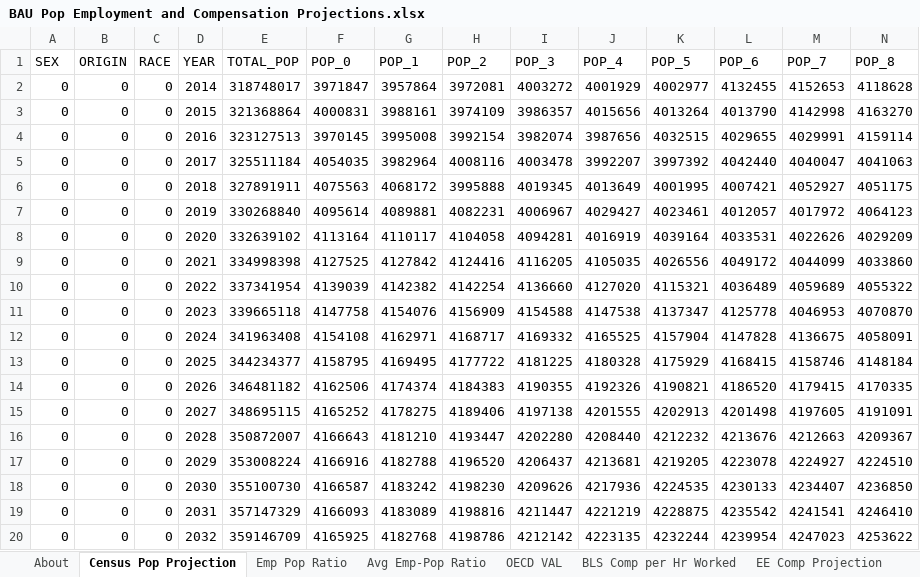
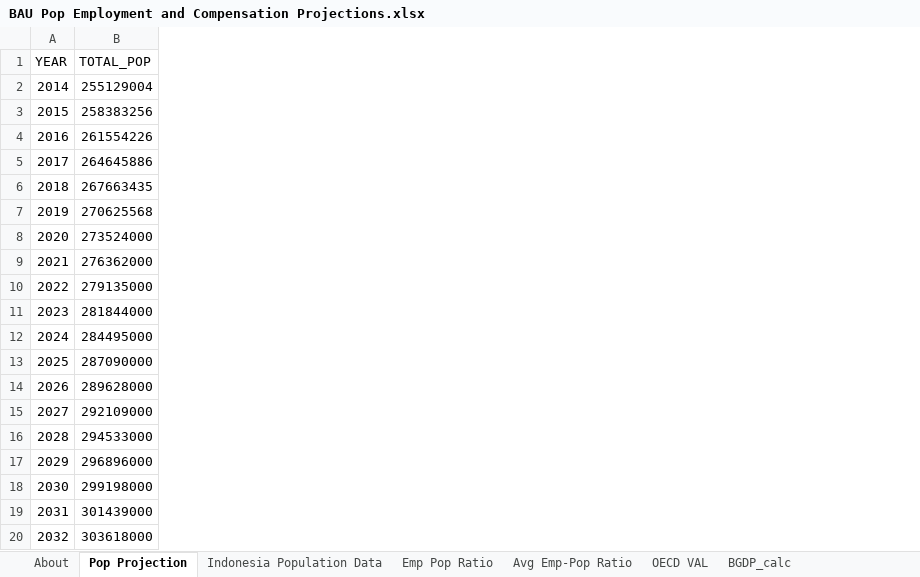
Before and after one commit to EnergyInnovation/eps-indonesia, an Excel workbook: InputData/io-model/BPEaCP/BAU Pop Employment and Compensation Projections.xlsx, sheet Pop Projection, drawn as a sheet; only a part is shown; values as stored, in another font and other column widths than the file's, no borders; removed rows and columns are numbered as before the commit, all else as after; the diff covers the shown part only; the diff names each change by its address in the sheet, - before the commit and + after, or states it on an @@ line.

```diff
--- a/InputData/io-model/BPEaCP/BAU Pop Employment and Compensation Projections.xlsx (sheet Pop Projection)
+++ b/InputData/io-model/BPEaCP/BAU Pop Employment and Compensation Projections.xlsx (sheet Pop Projection)
-sheet tab: Census Pop Projection
+sheet tab: Pop Projection
-sheet tab: BLS Comp per Hr Worked
+sheet tab: Indonesia Population Data
+sheet tab: BGDP_calc
-column A (SEX), rows 2-20: all 0
-column B (ORIGIN), rows 2-20: all 0
-column C (RACE), rows 2-20: all 0
-column F (POP_0), rows 2-20: 3971847 | 4000831 | 3970145 | 4054035 | 4075563 | 4095614 | 4113164 | 4127525 | 4139039 | 4147758 | 4154108 | 4158795 | 4162506 | 4165252 | 4166643 | 4166916 | 4166587 | 4166093 | 4165925
-column G (POP_1), rows 2-20: 3957864 | 3988161 | 3995008 | 3982964 | 4068172 | 4089881 | 4110117 | 4127842 | 4142382 | 4154076 | 4162971 | 4169495 | 4174374 | 4178275 | 4181210 | 4182788 | 4183242 | 4183089 | 4182768
-column H (POP_2), rows 2-20: 3972081 | 3974109 | 3992154 | 4008116 | 3995888 | 4082231 | 4104058 | 4124416 | 4142254 | 4156909 | 4168717 | 4177722 | 4184383 | 4189406 | 4193447 | 4196520 | 4198230 | 4198816 | 4198786
-column I (POP_3), rows 2-20: 4003272 | 3986357 | 3982074 | 4003478 | 4019345 | 4006967 | 4094281 | 4116205 | 4136660 | 4154588 | 4169332 | 4181225 | 4190355 | 4197138 | 4202280 | 4206437 | 4209626 | 4211447 | 4212142
-column J (POP_4), rows 2-20: 4001929 | 4015656 | 3987656 | 3992207 | 4013649 | 4029427 | 4016919 | 4105035 | 4127020 | 4147538 | 4165525 | 4180328 | 4192326 | 4201555 | 4208440 | 4213681 | 4217936 | 4221219 | 4223135
-column K (POP_5), rows 2-20: 4002977 | 4013264 | 4032515 | 3997392 | 4001995 | 4023461 | 4039164 | 4026556 | 4115321 | 4137347 | 4157904 | 4175929 | 4190821 | 4202913 | 4212232 | 4219205 | 4224535 | 4228875 | 4232244
-column L (POP_6), rows 2-20: 4132455 | 4013790 | 4029655 | 4042440 | 4007421 | 4012057 | 4033531 | 4049172 | 4036489 | 4125778 | 4147828 | 4168415 | 4186520 | 4201498 | 4213676 | 4223078 | 4230133 | 4235542 | 4239954
-column M (POP_7), rows 2-20: 4152653 | 4142998 | 4029991 | 4040047 | 4052927 | 4017972 | 4022626 | 4044099 | 4059689 | 4046953 | 4136675 | 4158746 | 4179415 | 4197605 | 4212663 | 4224927 | 4234407 | 4241541 | 4247023
-column N (POP_8), rows 2-20: 4118628 | 4163270 | 4159114 | 4041063 | 4051175 | 4064123 | 4029209 | 4033860 | 4055322 | 4070870 | 4058091 | 4148184 | 4170335 | 4191091 | 4209367 | 4224510 | 4236850 | 4246410 | 4253622
-B2 (TOTAL_POP): 318748017
+B2 (TOTAL_POP): 255129004
-B3 (TOTAL_POP): 321368864
+B3 (TOTAL_POP): 258383256
-B4 (TOTAL_POP): 323127513
+B4 (TOTAL_POP): 261554226
-B5 (TOTAL_POP): 325511184
+B5 (TOTAL_POP): 264645886
-B6 (TOTAL_POP): 327891911
+B6 (TOTAL_POP): 267663435
-B7 (TOTAL_POP): 330268840
+B7 (TOTAL_POP): 270625568
-B8 (TOTAL_POP): 332639102
+B8 (TOTAL_POP): 273524000
-B9 (TOTAL_POP): 334998398
+B9 (TOTAL_POP): 276362000
-B10 (TOTAL_POP): 337341954
+B10 (TOTAL_POP): 279135000
-B11 (TOTAL_POP): 339665118
+B11 (TOTAL_POP): 281844000
-B12 (TOTAL_POP): 341963408
+B12 (TOTAL_POP): 284495000
-B13 (TOTAL_POP): 344234377
+B13 (TOTAL_POP): 287090000
-B14 (TOTAL_POP): 346481182
+B14 (TOTAL_POP): 289628000
-B15 (TOTAL_POP): 348695115
+B15 (TOTAL_POP): 292109000
-B16 (TOTAL_POP): 350872007
+B16 (TOTAL_POP): 294533000
-B17 (TOTAL_POP): 353008224
+B17 (TOTAL_POP): 296896000
-B18 (TOTAL_POP): 355100730
+B18 (TOTAL_POP): 299198000
-B19 (TOTAL_POP): 357147329
+B19 (TOTAL_POP): 301439000
-B20 (TOTAL_POP): 359146709
+B20 (TOTAL_POP): 303618000
```
Also changed, not shown: 10 removed rows, 92 removed columns and 18 edited cells elsewhere in this sheet, sheet Emp Pop Ratio, sheet EE Comp Projection, sheet OECD VAL, sheet BPEaCP-population, sheet BPEaCP-employeecomp, sheet BPEaCP-employedpop, 2 more sheets, hidden cells, charts or pictures, 3 other files.
